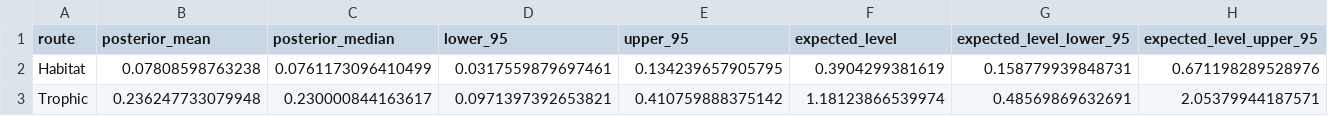
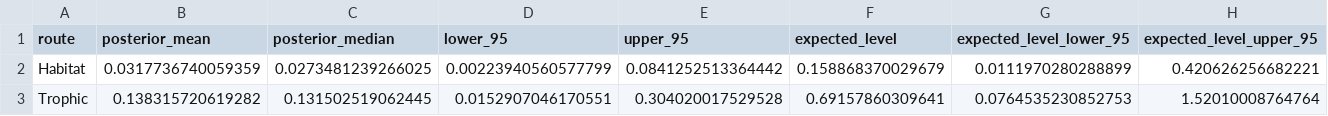
Before and after one commit to Zoe-angelique/Bayesian_model_Fishkelp, a CSV file: Bayesian_framework/zoe_posterior_outputs/Pachymetopon_blochii_HDR_TDR_summary.csv, drawn as a sheet; only a part is shown; the diff covers the shown part only; the diff names each change by its address in the sheet, - before the commit and + after, or states it on an @@ line.

```diff
--- a/Bayesian_framework/zoe_posterior_outputs/Pachymetopon_blochii_HDR_TDR_summary.csv
+++ b/Bayesian_framework/zoe_posterior_outputs/Pachymetopon_blochii_HDR_TDR_summary.csv
-B2 (posterior_mean): 0.07808598763238
+B2 (posterior_mean): 0.0317736740059359
-C2 (posterior_median): 0.0761173096410499
+C2 (posterior_median): 0.0273481239266025
-D2 (lower_95): 0.0317559879697461
+D2 (lower_95): 0.00223940560577799
-E2 (upper_95): 0.134239657905795
+E2 (upper_95): 0.0841252513364442
-F2 (expected_level): 0.3904299381619
+F2 (expected_level): 0.158868370029679
-G2 (expected_level_lower_95): 0.158779939848731
+G2 (expected_level_lower_95): 0.0111970280288899
-H2 (expected_level_upper_95): 0.671198289528976
+H2 (expected_level_upper_95): 0.420626256682221
-B3 (posterior_mean): 0.236247733079948
+B3 (posterior_mean): 0.138315720619282
-C3 (posterior_median): 0.230000844163617
+C3 (posterior_median): 0.131502519062445
-D3 (lower_95): 0.0971397392653821
+D3 (lower_95): 0.0152907046170551
-E3 (upper_95): 0.410759888375142
+E3 (upper_95): 0.304020017529528
-F3 (expected_level): 1.18123866539974
+F3 (expected_level): 0.69157860309641
-G3 (expected_level_lower_95): 0.48569869632691
+G3 (expected_level_lower_95): 0.0764535230852753
-H3 (expected_level_upper_95): 2.05379944187571
+H3 (expected_level_upper_95): 1.52010008764764
```
Also changed, not shown: 5 edited cells elsewhere in this file, Bayesian_framework/zoe_posterior_outputs/Pachymetopon_blochii_level_probabilities.csv, Bayesian_framework/zoe_posterior_outputs/Pachymetopon_blochii_model_comparison.csv, 17 other files.
